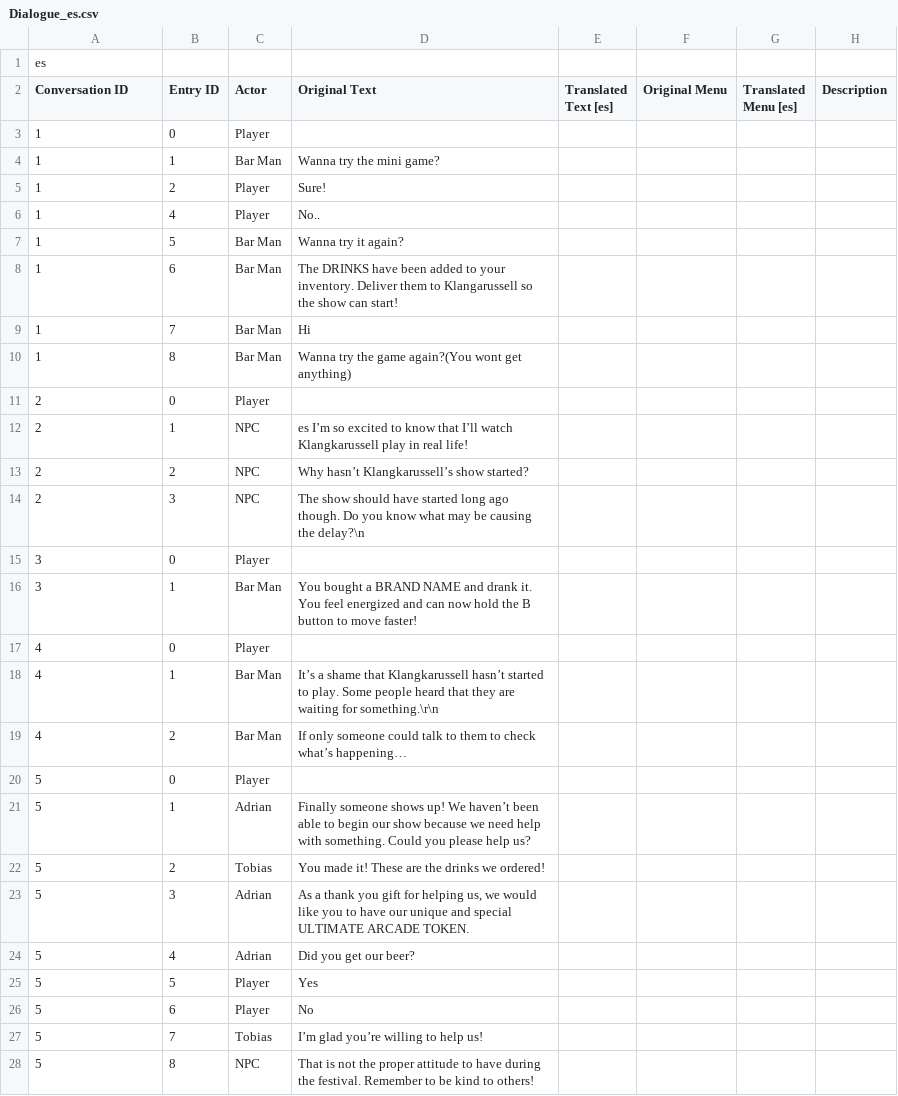
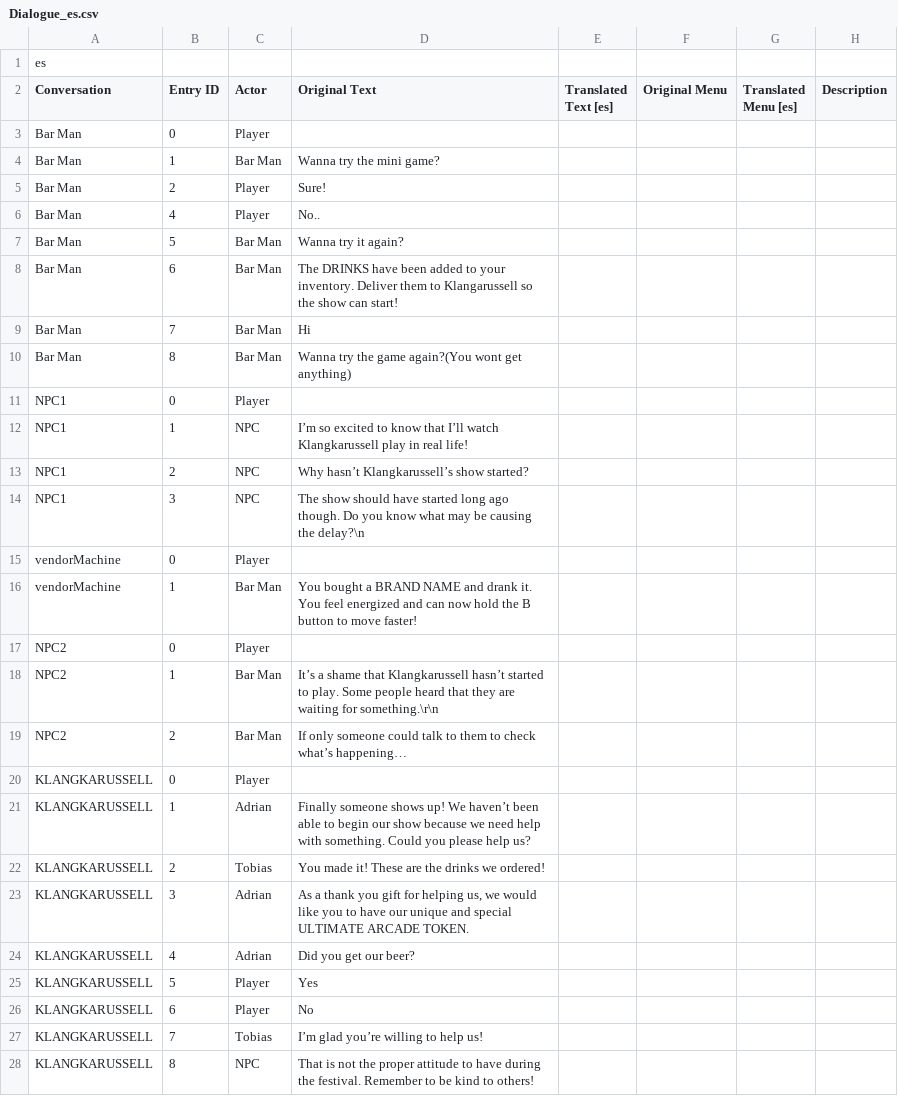
Before and after one commit to shshwdr/HeimatFestival, a CSV file: Assets/localization/dialogue/Dialogue_es.csv, drawn as a sheet; only a part is shown; the diff covers the shown part only.

Commit message:
localization set up for item and actor

```diff
--- a/Assets/localization/dialogue/Dialogue_es.csv
+++ b/Assets/localization/dialogue/Dialogue_es.csv
@@ -1,28 +1,28 @@
 es
-Conversation ID,Entry ID,Actor,Original Text,Translated Text [es],Original Menu,Translated Menu [es],Description
-1,0,Player,,,,,
-1,1,Bar Man,Wanna try the mini game?,,,,
-1,2,Player,Sure!,,,,
-1,4,Player,No..,,,,
-1,5,Bar Man,Wanna try it again?,,,,
-1,6,Bar Man,The DRINKS have been added to your inventory. Deliver them to Klangarussell so the show can start!,,,,
-1,7,Bar Man,Hi,,,,
-1,8,Bar Man,Wanna try the game again?(You wont get anything),,,,
-2,0,Player,,,,,
-2,1,NPC,es I’m so excited to know that I’ll watch Klangkarussell play in real life!,,,,
-2,2,NPC,Why hasn’t Klangkarussell’s show started?,,,,
-2,3,NPC,The show should have started long ago though. Do you know what may be causing the delay?\n,,,,
-3,0,Player,,,,,
-3,1,Bar Man,You bought a BRAND NAME and drank it. You feel energized and can now hold the B button to move faster!  ,,,,
-4,0,Player,,,,,
-4,1,Bar Man, It’s a shame that Klangkarussell hasn’t started to play. Some people heard that they are waiting for something.\r\n,,,,
-4,2,Bar Man,If only someone could talk to them to check what’s happening… ,,,,
-5,0,Player,,,,,
-5,1,Adrian,Finally someone shows up! We haven’t been able to begin our show because we need help with something. Could you please help us?,,,,
-5,2,Tobias,You made it! These are the drinks we ordered!,,,,
-5,3,Adrian,"As a thank you gift for helping us, we would like you to have our unique and special ULTIMATE ARCADE TOKEN.",,,,
-5,4,Adrian,Did you get our beer?,,,,
-5,5,Player,Yes,,,,
-5,6,Player,No,,,,
-5,7,Tobias, I’m glad you’re willing to help us!,,,,
-5,8,NPC,That is not the proper attitude to have during the festival. Remember to be kind to others!,,,,
+Conversation,Entry ID,Actor,Original Text,Translated Text [es],Original Menu,Translated Menu [es],Description
+Bar Man,0,Player,,,,,
+Bar Man,1,Bar Man,Wanna try the mini game?,,,,
+Bar Man,2,Player,Sure!,,,,
+Bar Man,4,Player,No..,,,,
+Bar Man,5,Bar Man,Wanna try it again?,,,,
+Bar Man,6,Bar Man,The DRINKS have been added to your inventory. Deliver them to Klangarussell so the show can start!,,,,
+Bar Man,7,Bar Man,Hi,,,,
+Bar Man,8,Bar Man,Wanna try the game again?(You wont get anything),,,,
+NPC1,0,Player,,,,,
+NPC1,1,NPC,I’m so excited to know that I’ll watch Klangkarussell play in real life!,,,,
+NPC1,2,NPC,Why hasn’t Klangkarussell’s show started?,,,,
+NPC1,3,NPC,The show should have started long ago though. Do you know what may be causing the delay?\n,,,,
+vendorMachine,0,Player,,,,,
+vendorMachine,1,Bar Man,You bought a BRAND NAME and drank it. You feel energized and can now hold the B button to move faster!  ,,,,
+NPC2,0,Player,,,,,
+NPC2,1,Bar Man, It’s a shame that Klangkarussell hasn’t started to play. Some people heard that they are waiting for something.\r\n,,,,
+NPC2,2,Bar Man,If only someone could talk to them to check what’s happening… ,,,,
+KLANGKARUSSELL,0,Player,,,,,
+KLANGKARUSSELL,1,Adrian,Finally someone shows up! We haven’t been able to begin our show because we need help with something. Could you please help us?,,,,
+KLANGKARUSSELL,2,Tobias,You made it! These are the drinks we ordered!,,,,
+KLANGKARUSSELL,3,Adrian,"As a thank you gift for helping us, we would like you to have our unique and special ULTIMATE ARCADE TOKEN.",,,,
+KLANGKARUSSELL,4,Adrian,Did you get our beer?,,,,
+KLANGKARUSSELL,5,Player,Yes,,,,
+KLANGKARUSSELL,6,Player,No,,,,
+KLANGKARUSSELL,7,Tobias, I’m glad you’re willing to help us!,,,,
+KLANGKARUSSELL,8,NPC,That is not the proper attitude to have during the festival. Remember to be kind to others!,,,,
```
Also changed, not shown: 1 edited cell elsewhere in this file, Assets/localization/dialogue/Items_es.csv, 7 other files.
